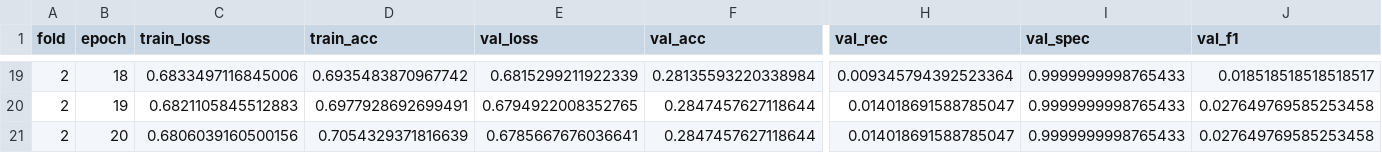
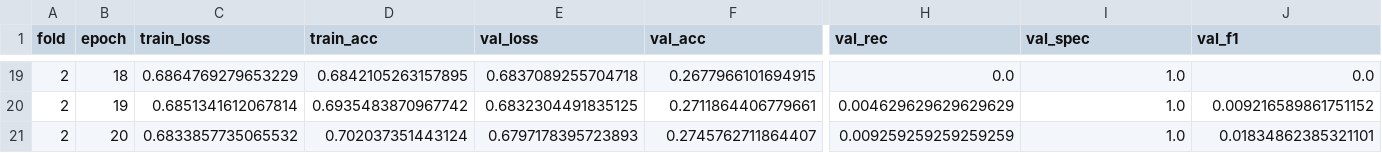
Before and after one commit to Serrano3/a2_489, a CSV file: outputs/Model_1/logs/fold_2_log.csv, drawn as a sheet; only a part is shown, gaps mark what is left out; the diff covers the shown part only; the diff names each change by its address in the sheet, - before the commit and + after, or states it on an @@ line.

```diff
--- a/outputs/Model_1/logs/fold_2_log.csv
+++ b/outputs/Model_1/logs/fold_2_log.csv
-C19 (train_loss): 0.6833497116845006
+C19 (train_loss): 0.6864769279653229
-D19 (train_acc): 0.6935483870967742
+D19 (train_acc): 0.6842105263157895
-E19 (val_loss): 0.6815299211922339
+E19 (val_loss): 0.6837089255704718
-F19 (val_acc): 0.28135593220338984
+F19 (val_acc): 0.2677966101694915
-H19 (val_rec): 0.009345794392523364
+H19 (val_rec): 0.0
-I19:I21 (val_spec): 0.9999999998765433
+I19:I21 (val_spec): 1.0
-J19 (val_f1): 0.018518518518518517
+J19 (val_f1): 0.0
-C20 (train_loss): 0.6821105845512883
+C20 (train_loss): 0.6851341612067814
-D20 (train_acc): 0.6977928692699491
+D20 (train_acc): 0.6935483870967742
-E20 (val_loss): 0.6794922008352765
+E20 (val_loss): 0.6832304491835125
-F20 (val_acc): 0.2847457627118644
+F20 (val_acc): 0.2711864406779661
-H20 (val_rec): 0.014018691588785047
+H20 (val_rec): 0.004629629629629629
-J20 (val_f1): 0.027649769585253458
+J20 (val_f1): 0.009216589861751152
-C21 (train_loss): 0.6806039160500156
+C21 (train_loss): 0.6833857735065532
-D21 (train_acc): 0.7054329371816639
+D21 (train_acc): 0.702037351443124
-E21 (val_loss): 0.6785667676036641
+E21 (val_loss): 0.6797178395723893
-F21 (val_acc): 0.2847457627118644
+F21 (val_acc): 0.2745762711864407
-H21 (val_rec): 0.014018691588785047
+H21 (val_rec): 0.009259259259259259
-J21 (val_f1): 0.027649769585253458
+J21 (val_f1): 0.01834862385321101
```
Also changed, not shown: 147 edited cells elsewhere in this file, outputs/Model_1/logs/fold_3_log.csv, outputs/Model_1/logs/fold_5_log.csv, 2 other files.
